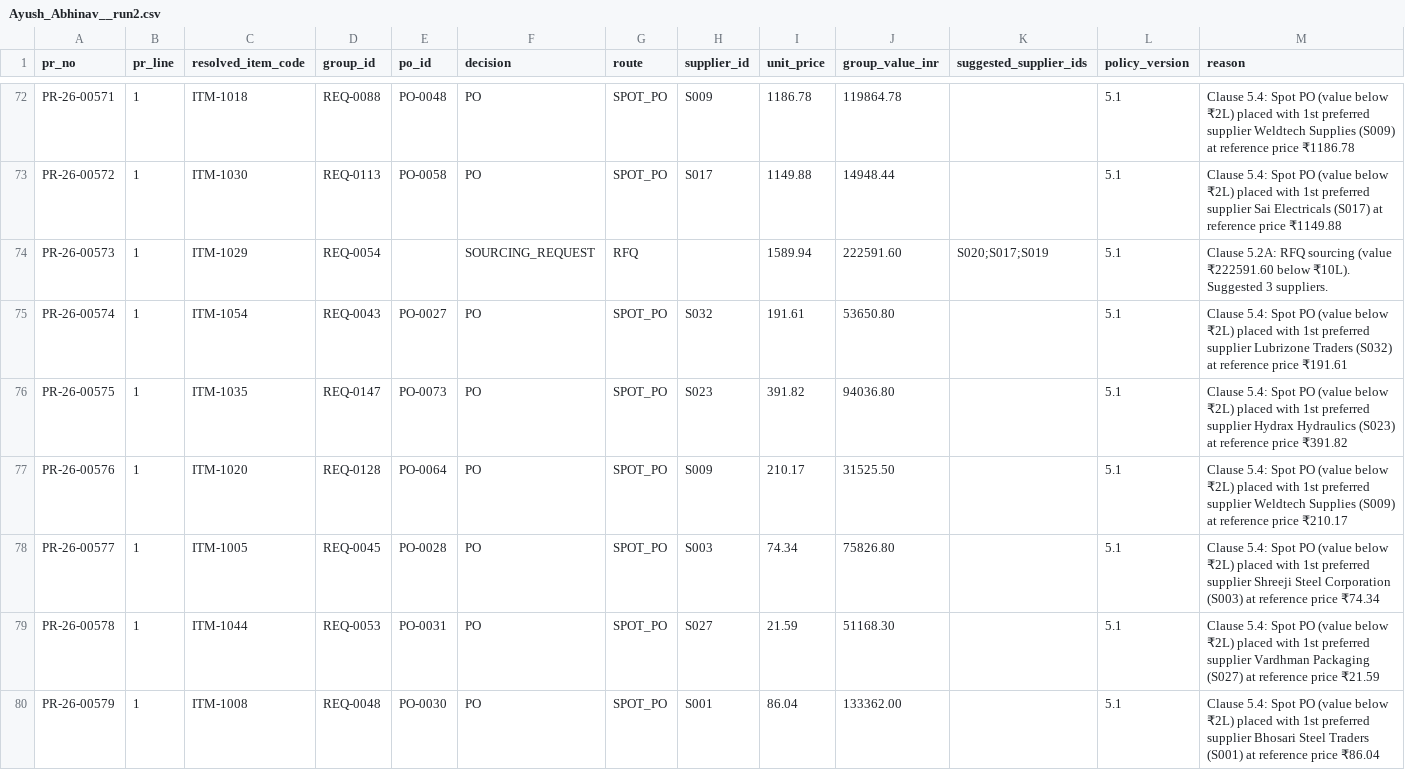
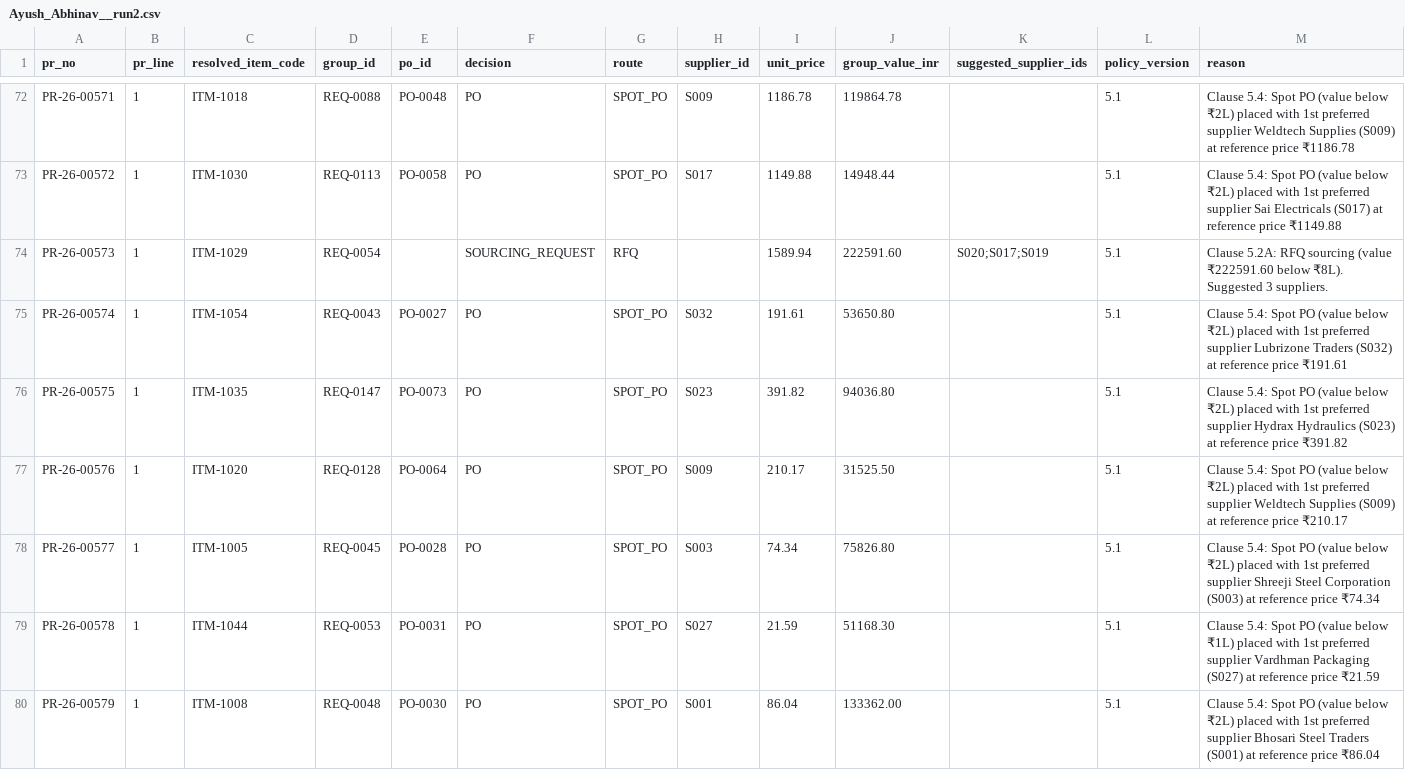
Before and after one commit to Ayush5424/Procurement-Application, a CSV file: submission/Ayush_Abhinav__run2.csv, drawn as a sheet; only a part is shown, gaps mark what is left out; the diff covers the shown part only.

```diff
--- a/submission/Ayush_Abhinav__run2.csv
+++ b/submission/Ayush_Abhinav__run2.csv
@@ -73,3 +73,3 @@ PR-26-00571,1,ITM-1018,REQ-0088,PO-0048,PO,SPOT_PO,S009,1186.78,119864.78,,5.1,C
 PR-26-00572,1,ITM-1030,REQ-0113,PO-0058,PO,SPOT_PO,S017,1149.88,14948.44,,5.1,Clause 5.4: Spot PO (value below ₹2L) placed with 1st preferred supplier Sai Electricals (S017) at reference price ₹1149.88
-PR-26-00573,1,ITM-1029,REQ-0054,,SOURCING_REQUEST,RFQ,,1589.94,222591.60,S020;S017;S019,5.1,Clause 5.2A: RFQ sourcing (value ₹222591.60 below ₹10L). Suggested 3 suppliers.
+PR-26-00573,1,ITM-1029,REQ-0054,,SOURCING_REQUEST,RFQ,,1589.94,222591.60,S020;S017;S019,5.1,Clause 5.2A: RFQ sourcing (value ₹222591.60 below ₹8L). Suggested 3 suppliers.
 PR-26-00574,1,ITM-1054,REQ-0043,PO-0027,PO,SPOT_PO,S032,191.61,53650.80,,5.1,Clause 5.4: Spot PO (value below ₹2L) placed with 1st preferred supplier Lubrizone Traders (S032) at reference price ₹191.61
@@ -78,3 +78,3 @@ PR-26-00576,1,ITM-1020,REQ-0128,PO-0064,PO,SPOT_PO,S009,210.17,31525.50,,5.1,Cla
 PR-26-00577,1,ITM-1005,REQ-0045,PO-0028,PO,SPOT_PO,S003,74.34,75826.80,,5.1,Clause 5.4: Spot PO (value below ₹2L) placed with 1st preferred supplier Shreeji Steel Corporation (S003) at reference price ₹74.34
-PR-26-00578,1,ITM-1044,REQ-0053,PO-0031,PO,SPOT_PO,S027,21.59,51168.30,,5.1,Clause 5.4: Spot PO (value below ₹2L) placed with 1st preferred supplier Vardhman Packaging (S027) at reference price ₹21.59
+PR-26-00578,1,ITM-1044,REQ-0053,PO-0031,PO,SPOT_PO,S027,21.59,51168.30,,5.1,Clause 5.4: Spot PO (value below ₹1L) placed with 1st preferred supplier Vardhman Packaging (S027) at reference price ₹21.59
 PR-26-00579,1,ITM-1008,REQ-0048,PO-0030,PO,SPOT_PO,S001,86.04,133362.00,,5.1,Clause 5.4: Spot PO (value below ₹2L) placed with 1st preferred supplier Bhosari Steel Traders (S001) at reference price ₹86.04
```
Also changed, not shown: 74 edited cells elsewhere in this file, submission/Ayush_Abhinav__run1.csv, 1 other file.
